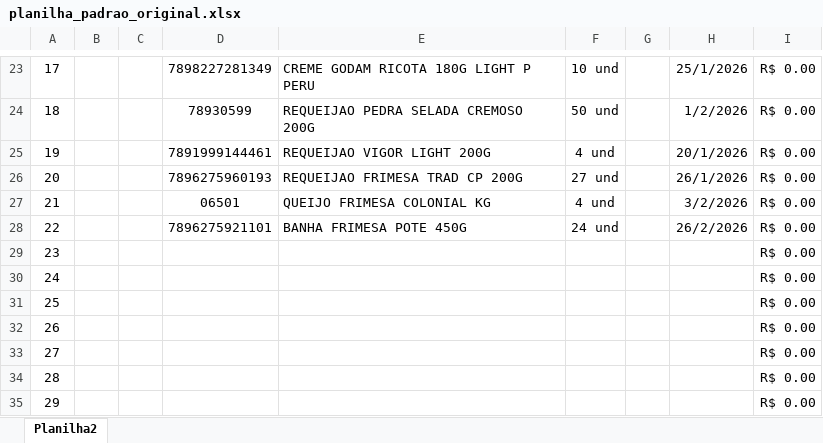
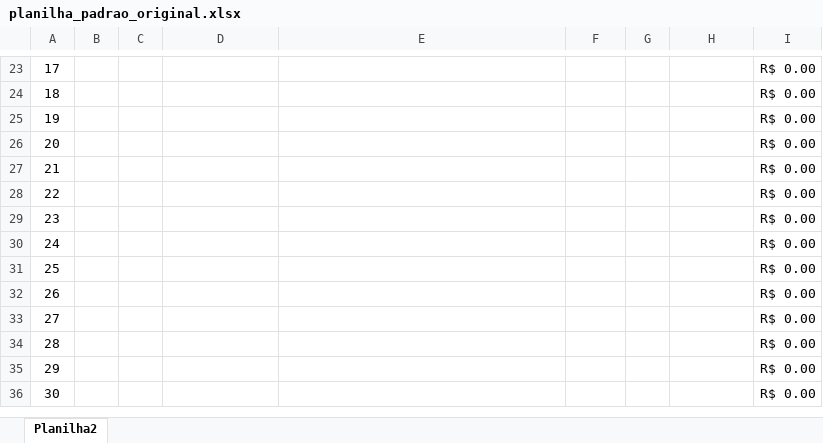
Before and after one commit to badalipe/proativo, an Excel workbook: planilha_padrao_original.xlsx, sheet Planilha2, drawn as a sheet; only a part is shown, gaps mark what is left out; the shorter side is filled out with more unchanged rows; values as stored, in another font and other column widths than the file's, no borders; charts and pictures and conditional formats not drawn; the diff covers the shown part only; the diff names each change by its address in the sheet, - before the commit and + after, or states it on an @@ line.

```diff
--- a/planilha_padrao_original.xlsx (sheet Planilha2)
+++ b/planilha_padrao_original.xlsx (sheet Planilha2)
-D23: 7898227281349
+D23: (empty)
-E23: CREME GODAM RICOTA 180G LIGHT P PERU
+E23: (empty)
-F23: 10 und
+F23: (empty)
-H23: 25/1/2026
+H23: (empty)
-D24: 78930599
+D24: (empty)
-E24: REQUEIJAO PEDRA SELADA CREMOSO 200G
+E24: (empty)
-F24: 50 und
+F24: (empty)
-H24: 1/2/2026
+H24: (empty)
-D25: 7891999144461
+D25: (empty)
-E25: REQUEIJAO VIGOR LIGHT 200G
+E25: (empty)
-F25: 4 und
+F25: (empty)
-H25: 20/1/2026
+H25: (empty)
-D26: 7896275960193
+D26: (empty)
-E26: REQUEIJAO FRIMESA TRAD CP 200G
+E26: (empty)
-F26: 27 und
+F26: (empty)
-H26: 26/1/2026
+H26: (empty)
-D27: 06501
+D27: (empty)
-E27: QUEIJO FRIMESA COLONIAL KG
+E27: (empty)
-F27: 4 und
+F27: (empty)
-H27: 3/2/2026
+H27: (empty)
-D28: 7896275921101
+D28: (empty)
-E28: BANHA FRIMESA POTE 450G
+E28: (empty)
-F28: 24 und
+F28: (empty)
-H28: 26/2/2026
+H28: (empty)
```
Also changed, not shown: 64 edited cells elsewhere in this sheet.
